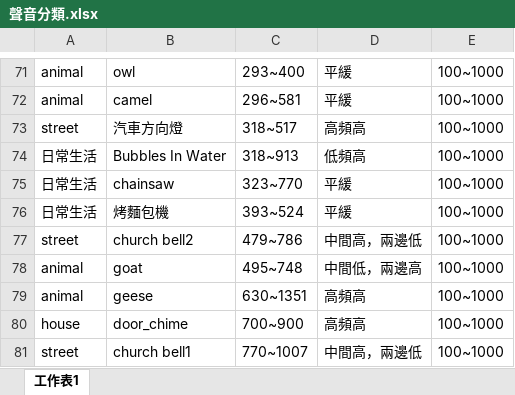
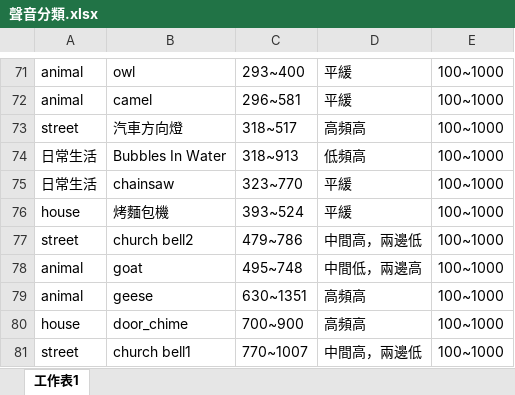
Before and after one commit to kkman17487/listeningtrain_platform, an Excel workbook: sound/聲音分類.xlsx, sheet 工作表1, drawn as a sheet; only a part is shown, gaps mark what is left out; values as stored, in another font and other column widths than the file's, no borders; the diff names each change by its address in the sheet, - before the commit and + after, or states it on an @@ line.

```diff
--- a/sound/聲音分類.xlsx (sheet 工作表1)
+++ b/sound/聲音分類.xlsx (sheet 工作表1)
-A76: 日常生活
+A76: house
```
Also changed, not shown: 3 other files.
